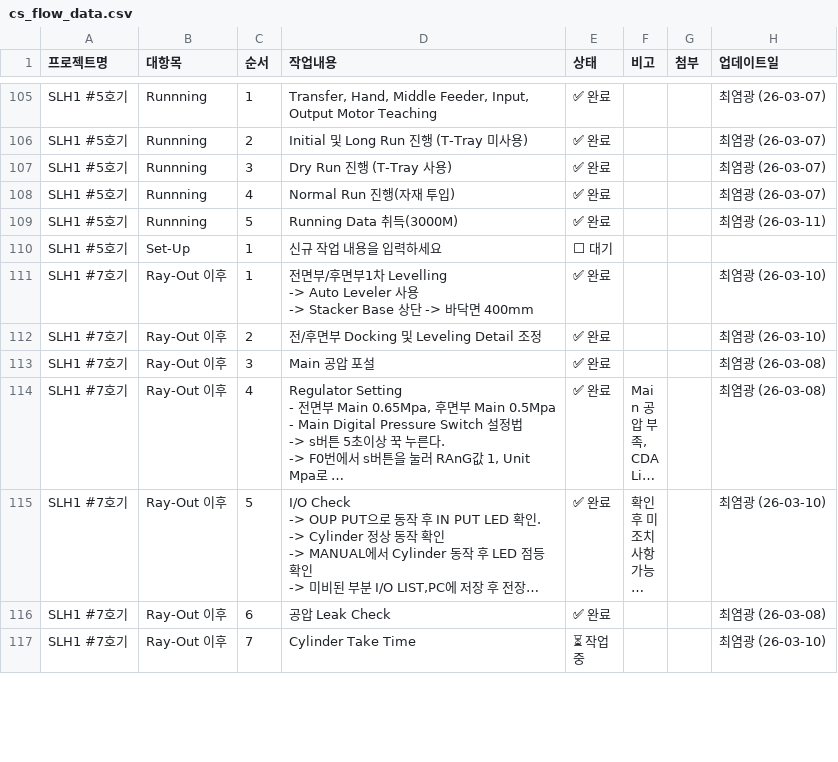
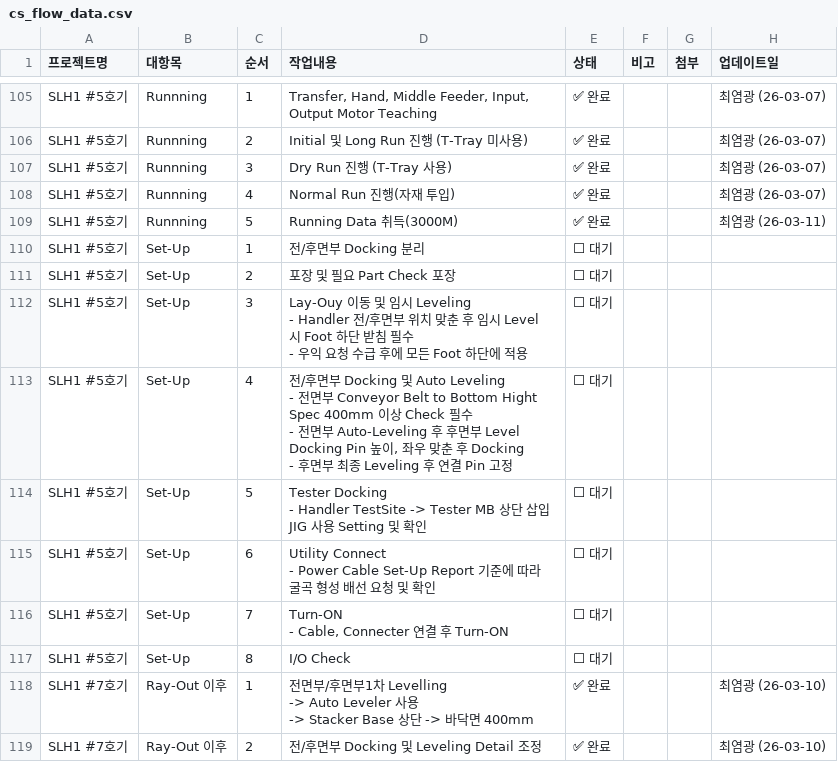
Before and after one commit to Saltlightchoi/my-work-log, a CSV file: cs_flow_data.csv, drawn as a sheet; only a part is shown, gaps mark what is left out; the shorter side is filled out with more unchanged rows; long unchanged cells end in ….

Commit message:
Update: SLH1 #5호기

```diff
--- a/cs_flow_data.csv
+++ b/cs_flow_data.csv
@@ -241,3 +241,18 @@ SLH1 #5호기,Runnning,4,Normal Run 진행(자재 투입),✅ 완료,,,최염광
 SLH1 #5호기,Runnning,5,Running Data 취득(3000M),✅ 완료,,,최염광 (26-03-11)
-SLH1 #5호기,Set-Up,1,신규 작업 내용을 입력하세요,⬜ 대기,,,
+SLH1 #5호기,Set-Up,1,전/후면부 Docking 분리,⬜ 대기,,,
+SLH1 #5호기,Set-Up,2,포장 및 필요 Part Check 포장,⬜ 대기,,,
+SLH1 #5호기,Set-Up,3,"Lay-Ouy 이동 및 임시 Leveling
+ - Handler 전/후면부 위치 맞춘 후 임시 Level 시 Foot 하단 받침  필수
+ - 우익 요청 수급 후에 모든 Foot 하단에 적용",⬜ 대기,,,
+SLH1 #5호기,Set-Up,4,"전/후면부 Docking 및 Auto Leveling
+ - 전면부 Conveyor Belt to Bottom Hight Spec 400mm 이상 Check 필수
+ - 전면부 Auto-Leveling 후 후면부 Level Docking Pin 높이, 좌우 맞춘 후 Docking
+ - 후면부 최종 Leveling 후 연결 Pin 고정",⬜ 대기,,,
+SLH1 #5호기,Set-Up,5,"Tester Docking
+ - Handler TestSite -> Tester MB 상단 삽입 JIG 사용 Setting 및 확인",⬜ 대기,,,
+SLH1 #5호기,Set-Up,6,"Utility Connect
+ -  Power Cable Set-Up Report 기준에 따라 굴곡 형성 배선 요청 및 확인",⬜ 대기,,,
+SLH1 #5호기,Set-Up,7,"Turn-ON
+ - Cable, Connecter 연결 후 Turn-ON",⬜ 대기,,,
+SLH1 #5호기,Set-Up,8,I/O Check,⬜ 대기,,,
 SLH1 #7호기,Ray-Out 이후,1,"전면부/후면부1차 Levelling
```
